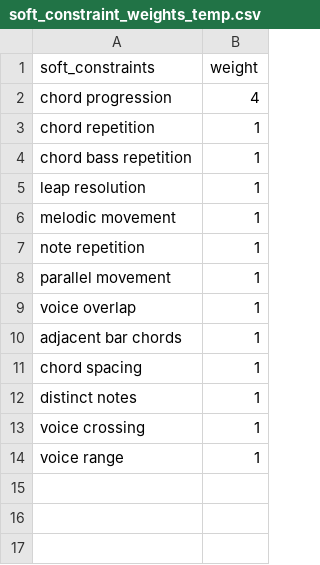
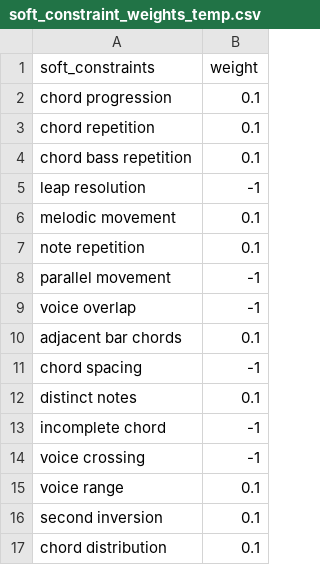
Before and after one commit to arnoldndx/cs606proj, a CSV file: data/soft_constraint_weights_temp.csv, drawn as a sheet.

Commit message:
Added hard constraints: incomplete chord, chord distribution. Added soft constraints: incomplete chord, 2nd inversion, chord distribution

```diff
--- a/data/soft_constraint_weights_temp.csv
+++ b/data/soft_constraint_weights_temp.csv
@@ -1,14 +1,17 @@
 soft_constraints,weight
-chord progression,4
-chord repetition,1
-chord bass repetition,1
-leap resolution,1
-melodic movement,1
-note repetition,1
-parallel movement,1
-voice overlap,1
-adjacent bar chords,1
-chord spacing,1
-distinct notes,1
-voice crossing,1
-voice range,1
+chord progression,0.1
+chord repetition,0.1
+chord bass repetition,0.1
+leap resolution,-1
+melodic movement,0.1
+note repetition,0.1
+parallel movement,-1
+voice overlap,-1
+adjacent bar chords,0.1
+chord spacing,-1
+distinct notes,0.1
+incomplete chord,-1
+voice crossing,-1
+voice range,0.1
+second inversion,0.1
+chord distribution,0.1
```
Also changed, not shown: 5 other files.
